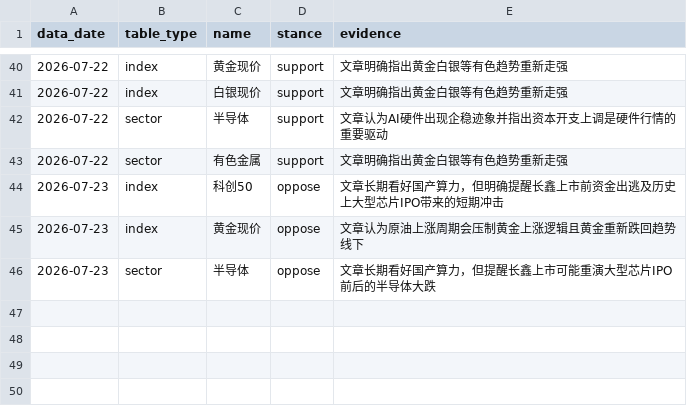
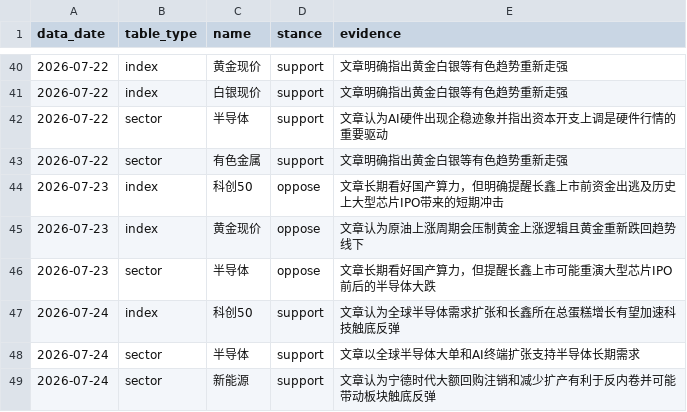
Before and after one commit to ubbcou/yupen-trend-radar, a CSV file: data/article-direction-stances.csv, drawn as a sheet; only a part is shown, gaps mark what is left out; the diff names each change by its address in the sheet, - before the commit and + after, or states it on an @@ line.

```diff
--- a/data/article-direction-stances.csv
+++ b/data/article-direction-stances.csv
+row 47: 2026-07-24 | index | 科创50 | support | 文章认为全球半导体需求扩张和长鑫所在总蛋糕增长有望加速科技触底反弹
+row 48: 2026-07-24 | sector | 半导体 | support | 文章以全球半导体大单和AI终端扩张支持半导体长期需求
+row 49: 2026-07-24 | sector | 新能源 | support | 文章认为宁德时代大额回购注销和减少扩产有利于反内卷并可能带动板块触底反弹
```
Also changed, not shown: data/direction-signals.csv, data/signal-episodes.csv, 12 other files.
